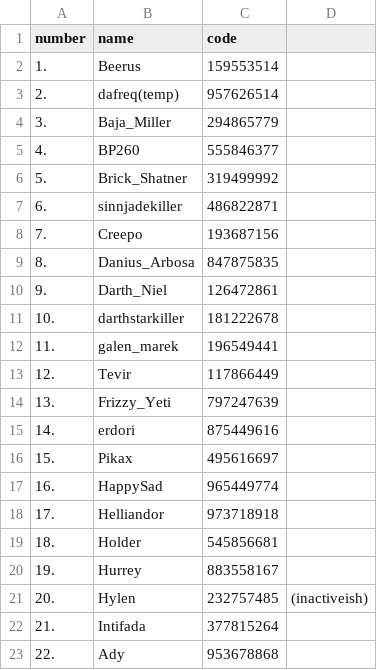
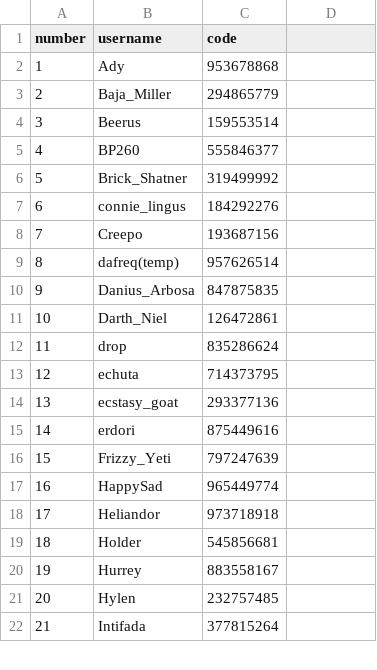
Before and after one commit to drpong2/PowershellCode, a CSV file: goh/members.csv, drawn as a sheet; only a part is shown; the diff covers the shown part only.

```diff
--- a/goh/members.csv
+++ b/goh/members.csv
@@ -1,23 +1,22 @@
-number,name,code
-1.,Beerus,159553514
-2.,dafreq(temp),957626514
-3.,Baja_Miller,294865779
-4.,BP260,555846377
-5.,Brick_Shatner,319499992
-6.,sinnjadekiller,486822871
-7.,Creepo,193687156
-8.,Danius_Arbosa,847875835
-9.,Darth_Niel,126472861
-10.,darthstarkiller,181222678
-11.,galen_marek,196549441
-12.,Tevir,117866449
-13.,Frizzy_Yeti,797247639
-14.,erdori,875449616
-15.,Pikax,495616697
-16.,HappySad,965449774
-17.,Helliandor,973718918
-18.,Holder,545856681
-19.,Hurrey,883558167
-20.,Hylen,232757485,(inactiveish)
-21.,Intifada,377815264
-22.,Ady,953678868
+number,username,code
+1,Ady,953678868
+2,Baja_Miller,294865779
+3,Beerus,159553514
+4,BP260,555846377
+5,Brick_Shatner,319499992
+6,connie_lingus,184292276
+7,Creepo,193687156
+8,dafreq(temp),957626514
+9,Danius_Arbosa,847875835
+10,Darth_Niel,126472861
+11,drop,835286624
+12,echuta,714373795
+13,ecstasy_goat,293377136
+14,erdori,875449616
+15,Frizzy_Yeti,797247639
+16,HappySad,965449774
+17,Heliandor,973718918
+18,Holder,545856681
+19,Hurrey,883558167
+20,Hylen,232757485
+21,Intifada,377815264
```
Also changed, not shown: 10 added rows, 7 removed rows and 18 edited cells elsewhere in this file, 2 other files.
